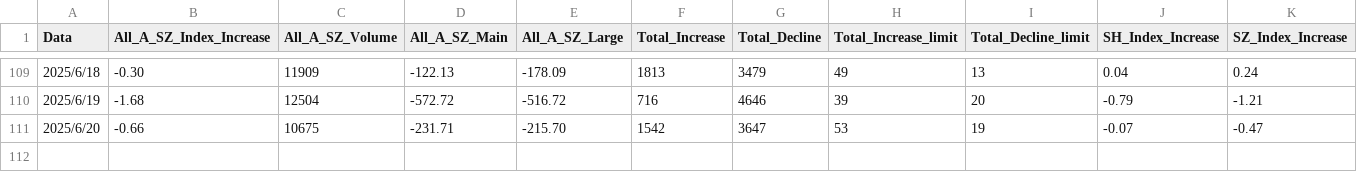
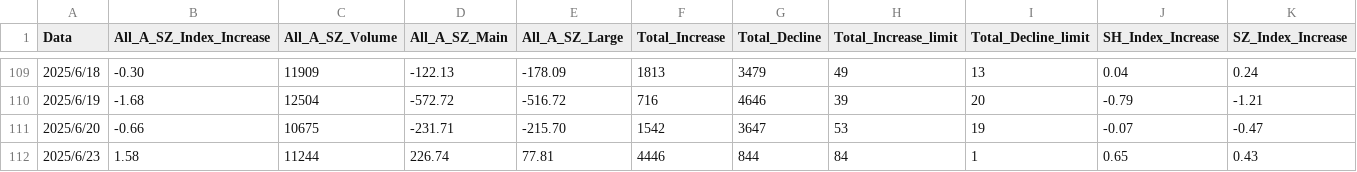
Before and after one commit to guijiyang/markdownDoc, a CSV file: investment/A股市场行情.csv, drawn as a sheet; only a part is shown, gaps mark what is left out.

```diff
--- a/investment/A股市场行情.csv
+++ b/investment/A股市场行情.csv
@@ -111 +111,2 @@ Data,All_A_SZ_Index_Increase,All_A_SZ_Volume,All_A_SZ_Main,All_A_SZ_Large,Total_
 2025/6/20,-0.66,10675,-231.71,-215.70,1542,3647,53,19,-0.07,-0.47
+2025/6/23,1.58,11244,226.74,77.81,4446,844,84,1,0.65,0.43
```
Also changed, not shown: investment/高开封板-炸板率.csv, 3 other files.
